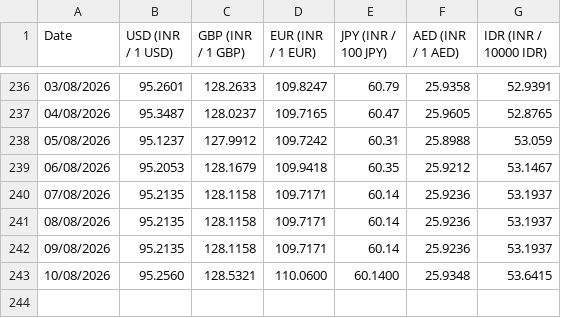
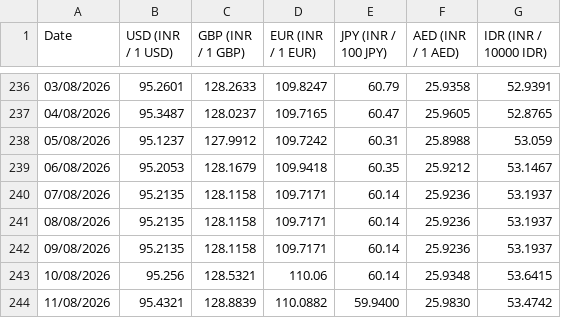
Before and after one commit to welReportsBI-0507/WiGMAN_Exchange_Rate, a CSV file: Exchange Rate.csv, drawn as a sheet; only a part is shown, gaps mark what is left out.

```diff
--- a/Exchange Rate.csv
+++ b/Exchange Rate.csv
@@ -242,2 +242,3 @@ Date,USD (INR / 1 USD),GBP (INR / 1 GBP),EUR (INR / 1 EUR),JPY (INR / 100 JPY),A
 09/08/2026,95.2135,128.1158,109.7171,60.14,25.9236,53.1937
-10/08/2026,95.2560,128.5321,110.0600,60.1400,25.9348,53.6415
+10/08/2026,95.256,128.5321,110.06,60.14,25.9348,53.6415
+11/08/2026,95.4321,128.8839,110.0882,59.9400,25.9830,53.4742
```
